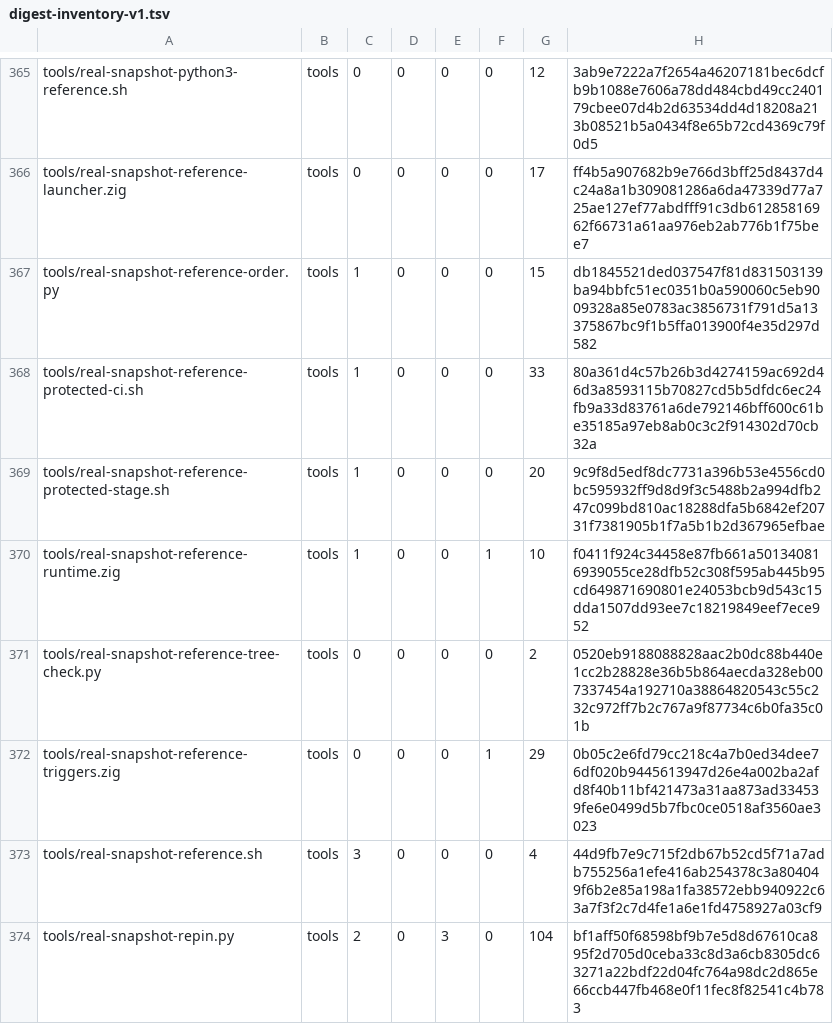
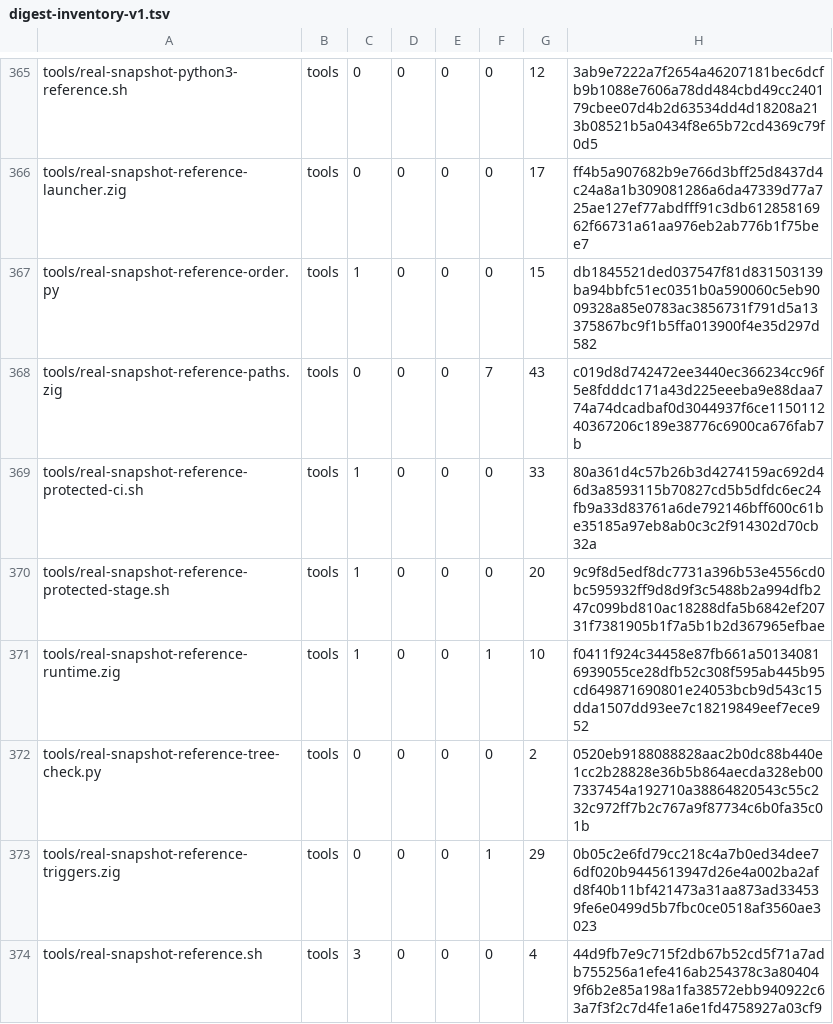
Before and after one commit to cataggar/debz, a TSV file: security/digest-inventory-v1.tsv, drawn as a sheet; only a part is shown, gaps mark what is left out; the shorter side is filled out with more unchanged rows; the diff names each change by its address in the sheet, - before the commit and + after, or states it on an @@ line.

```diff
--- a/security/digest-inventory-v1.tsv
+++ b/security/digest-inventory-v1.tsv
+row 368: tools/real-snapshot-reference-paths.zig | tools | 0 | 0 | 0 | 7 | 43 | c019d8d742472ee3440ec366234cc96f5e8fdddc171a43d225eeeba9e88daa774a74dcadbaf0d3044937f6ce115011240367206c189e38776c6900ca676fab7b
```
Also changed, not shown: 9 other files.
